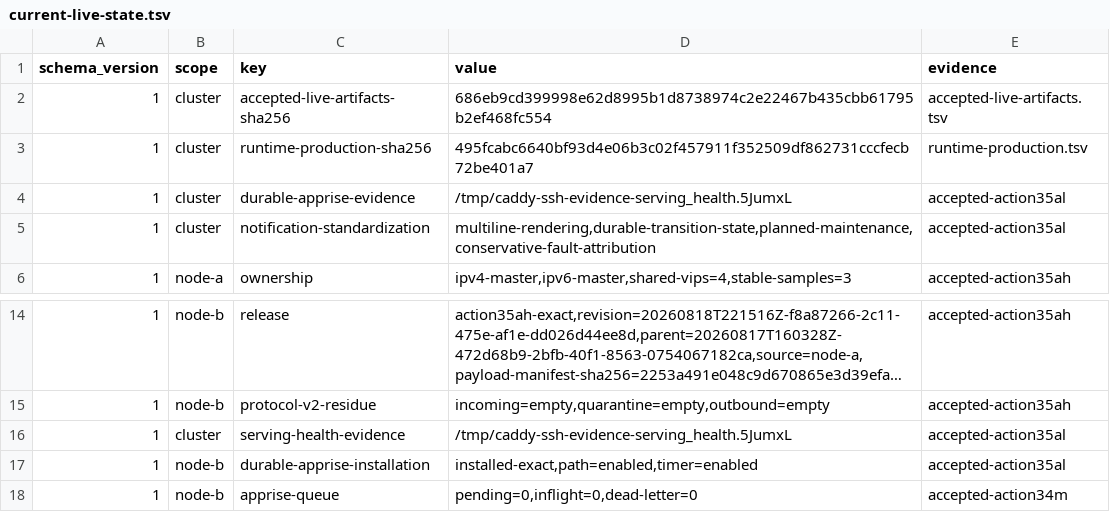
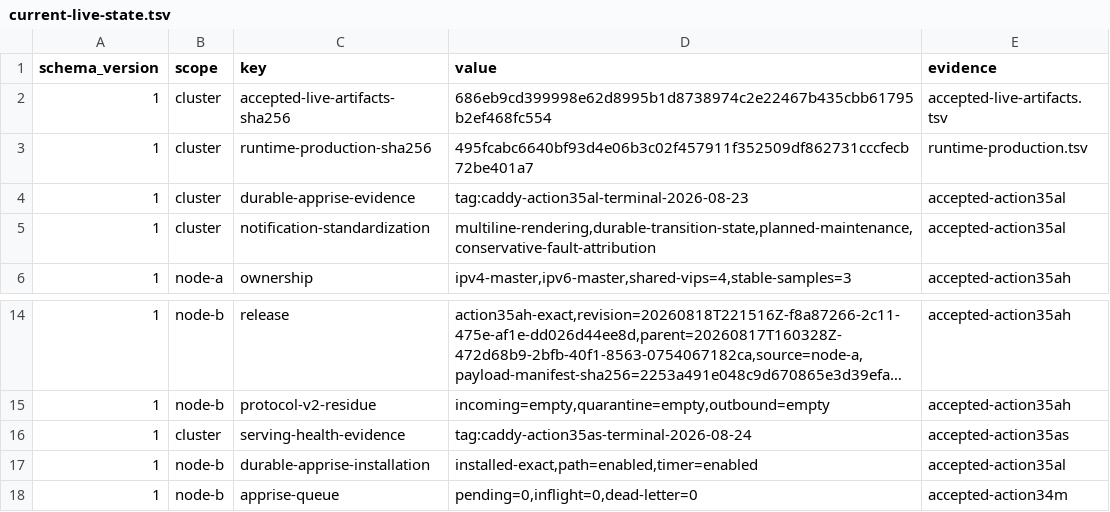
Before and after one commit to Racerx323/homelab-server-configs, a TSV file: Caddy/manifests/current-live-state.tsv, drawn as a sheet; only a part is shown, gaps mark what is left out; long unchanged cells end in ….

```diff
--- a/Caddy/manifests/current-live-state.tsv
+++ b/Caddy/manifests/current-live-state.tsv
@@ -3,3 +3,3 @@ schema_version	scope	key	value	evidence
 1	cluster	runtime-production-sha256	495fcabc6640bf93d4e06b3c02f457911f352509df862731cccfecb72be401a7	runtime-production.tsv
-1	cluster	durable-apprise-evidence	/tmp/caddy-ssh-evidence-serving_health.5JumxL	accepted-action35al
+1	cluster	durable-apprise-evidence	tag:caddy-action35al-terminal-2026-08-23	accepted-action35al
 1	cluster	notification-standardization	multiline-rendering,durable-transition-state,planned-maintenance,conservative-fault-attribution	accepted-action35al
@@ -15,3 +15,3 @@ schema_version	scope	key	value	evidence
 1	node-b	protocol-v2-residue	incoming=empty,quarantine=empty,outbound=empty	accepted-action35ah
-1	cluster	serving-health-evidence	/tmp/caddy-ssh-evidence-serving_health.5JumxL	accepted-action35al
+1	cluster	serving-health-evidence	tag:caddy-action35as-terminal-2026-08-24	accepted-action35as
 1	node-b	durable-apprise-installation	installed-exact,path=enabled,timer=enabled	accepted-action35al
```
Also changed, not shown: Caddy/manifests/durable-apprise-production.tsv, Caddy/manifests/manifest-lifecycle.tsv, 29 other files.
